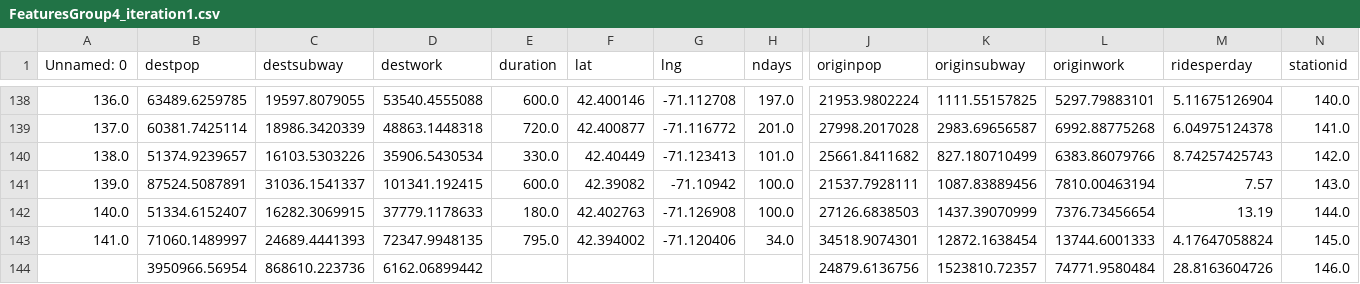
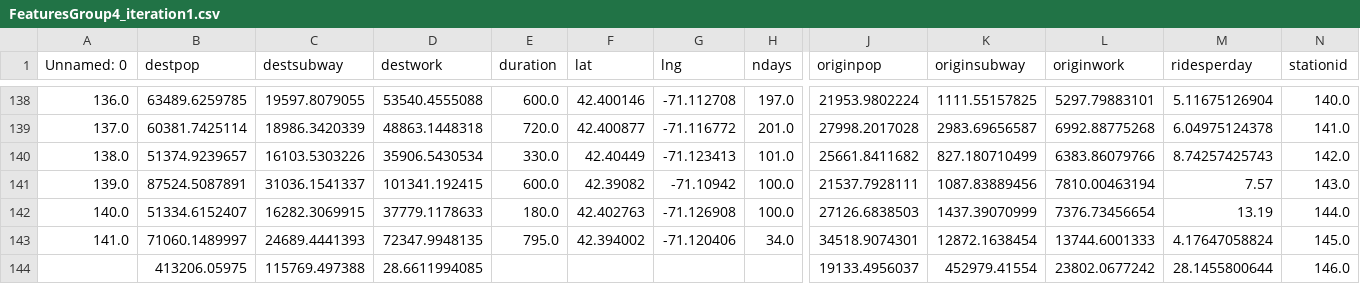
Before and after one commit to sbussmann/insight-bikeshare, a CSV file: Data/Boston/FeaturesGroup4_iteration1.csv, drawn as a sheet; only a part is shown, gaps mark what is left out; removed rows and columns are numbered as before the commit, all else as after; rows hold the shown columns only; the diff names each change by its address in the sheet, - before the commit and + after, or states it on an @@ line.

```diff
--- a/Data/Boston/FeaturesGroup4_iteration1.csv
+++ b/Data/Boston/FeaturesGroup4_iteration1.csv
-row 144:  | 3950966.56954 | 868610.223736 | 6162.06899442 |  |  |  |  | 24879.6136756 | 1523810.72357 | 74771.9580484 | 28.8163604726 | 146.0
+row 144:  | 413206.05975 | 115769.497388 | 28.6611994085 |  |  |  |  | 19133.4956037 | 452979.41554 | 23802.0677242 | 28.1455800644 | 146.0
```
Also changed, not shown: Data/Boston/hubway_stations_iteration1.csv, 26 other files.
